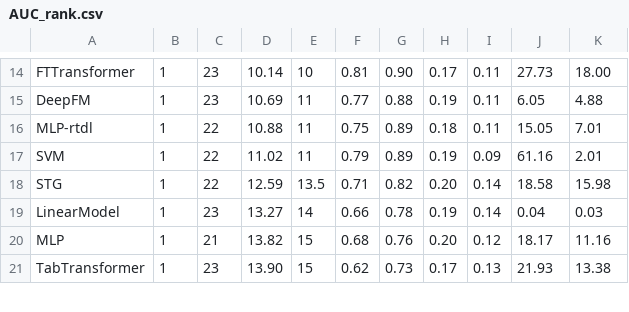
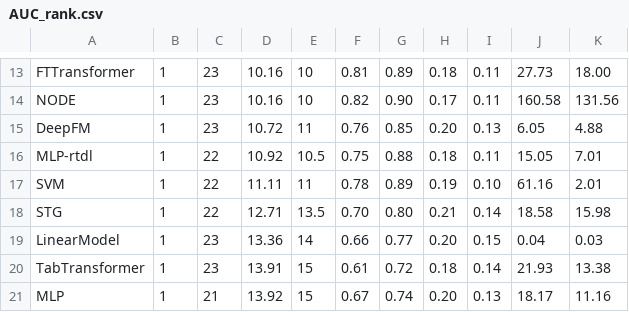
Before and after one commit to yzeng58/tabzilla, a CSV file: results_viz/performance_rankings/AUC_rank.csv, drawn as a sheet; only a part is shown, gaps mark what is left out; removed rows and columns are numbered as before the commit, all else as after; the diff covers the shown part only; the diff names each change by its address in the sheet, - before the commit and + after, or states it on an @@ line.

```diff
--- a/results_viz/performance_rankings/AUC_rank.csv
+++ b/results_viz/performance_rankings/AUC_rank.csv
-D13: 10.14
+D13: 10.16
-G13: 0.90
+G13: 0.89
-H13: 0.17
+H13: 0.18
+row 14: NODE | 1 | 23 | 10.16 | 10 | 0.82 | 0.90 | 0.17 | 0.11 | 160.58 | 131.56
-D15: 10.69
+D15: 10.72
-F15: 0.77
+F15: 0.76
-G15: 0.88
+G15: 0.85
-H15: 0.19
+H15: 0.20
-I15: 0.11
+I15: 0.13
-D16: 10.88
+D16: 10.92
-E16: 11
+E16: 10.5
-G16: 0.89
+G16: 0.88
-D17: 11.02
+D17: 11.11
-F17: 0.79
+F17: 0.78
-I17: 0.09
+I17: 0.10
-D18: 12.59
+D18: 12.71
-F18: 0.71
+F18: 0.70
-G18: 0.82
+G18: 0.80
-H18: 0.20
+H18: 0.21
-D19: 13.27
+D19: 13.36
-G19: 0.78
+G19: 0.77
-H19: 0.19
+H19: 0.20
-I19: 0.14
+I19: 0.15
+row 20: TabTransformer | 1 | 23 | 13.91 | 15 | 0.61 | 0.72 | 0.18 | 0.14 | 21.93 | 13.38
-D21: 13.82
+D21: 13.92
-F21: 0.68
+F21: 0.67
-G21: 0.76
+G21: 0.74
-I21: 0.12
+I21: 0.13
-row 21: TabTransformer | 1 | 23 | 13.90 | 15 | 0.62 | 0.73 | 0.17 | 0.13 | 21.93 | 13.38
```
Also changed, not shown: 1 added row, 2 removed rows and 56 edited cells elsewhere in this file, results_viz/performance_rankings/Log Loss_rank_with_default.csv, 27 other files.
